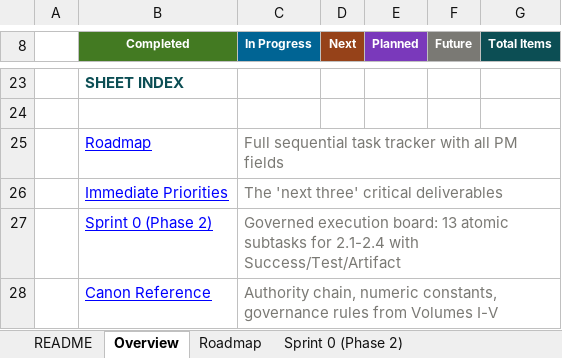
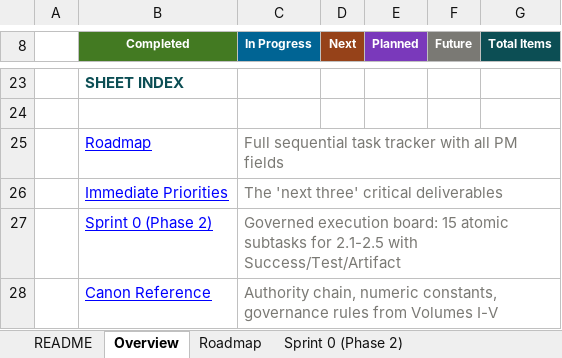
Before and after one commit to Mmeraw/literary-ai-partner, an Excel workbook: RevisionGrade_Roadmap_UPDATED.xlsx, sheet Overview, drawn as a sheet; only a part is shown, gaps mark what is left out; values as stored, in another font and other column widths than the file's, no borders; conditional formats not drawn; the diff names each change by its address in the sheet, - before the commit and + after, or states it on an @@ line.

Commit message:
docs: mark 2.5 Completed in xlsx, add Sprint 0 subtasks 2.5.a/b, update counts (7 completed)

```diff
--- a/RevisionGrade_Roadmap_UPDATED.xlsx (sheet Overview)
+++ b/RevisionGrade_Roadmap_UPDATED.xlsx (sheet Overview)
-C27 (In Progress): …execution board: 13 atomic subtasks for 2.1-2.4 with Success/Test/Artifact
+C27 (In Progress): …execution board: 15 atomic subtasks for 2.1-2.5 with Success/Test/Artifact
```
Also changed, not shown: sheet Sprint 0 (Phase 2), sheet README, sheet Roadmap.
